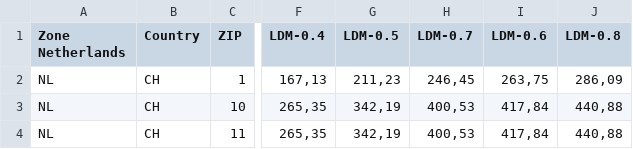
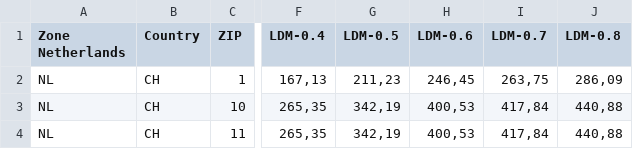
Before and after one commit to arionrefat/comparateScript, a CSV file: rabelink CH.csv, drawn as a sheet; only a part is shown, gaps mark what is left out; the diff names each change by its address in the sheet, - before the commit and + after, or states it on an @@ line.

Commit message:
fixed rabelink CH

```diff
--- a/rabelink CH.csv
+++ b/rabelink CH.csv
-H1: LDM-0.7
+H1: LDM-0.6
-I1: LDM-0.6
+I1: LDM-0.7
```
